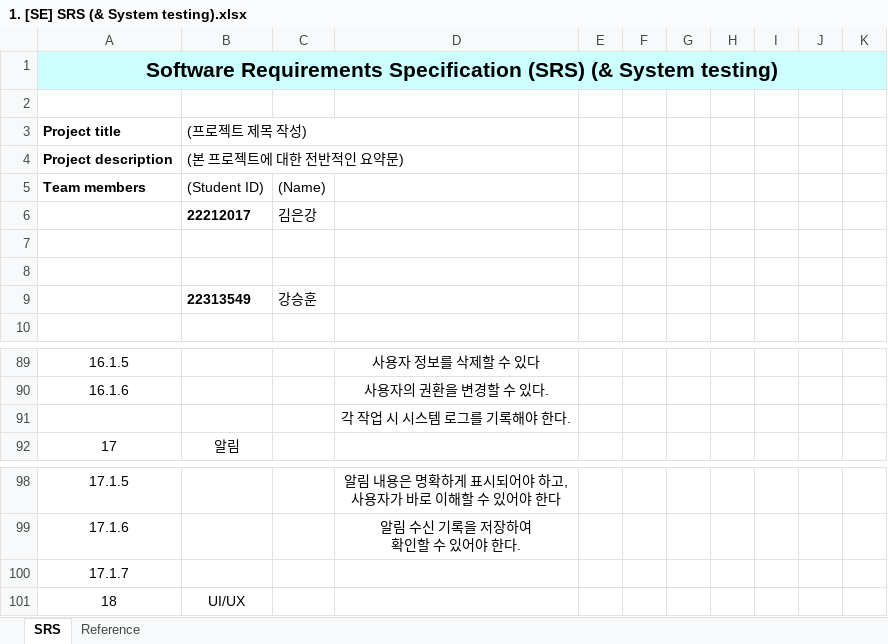
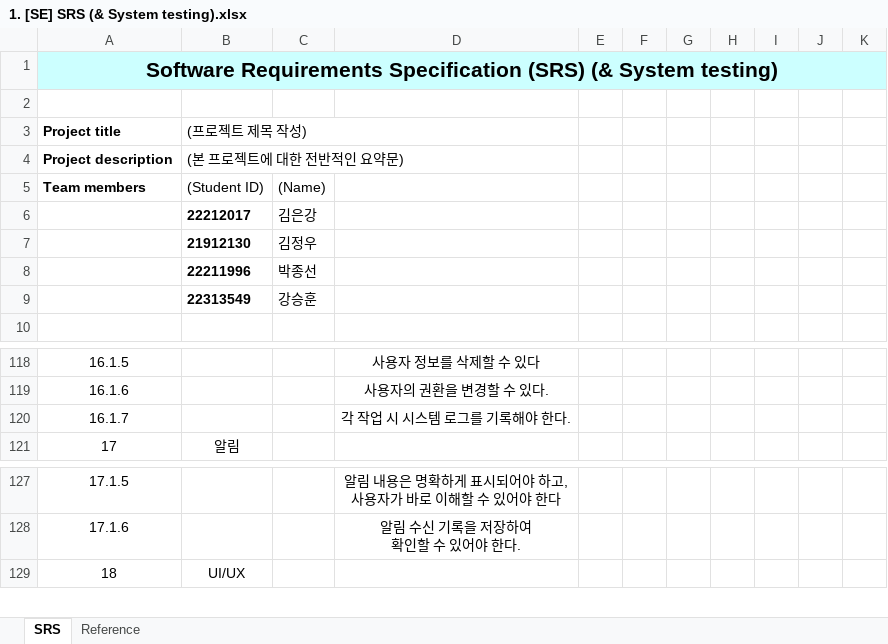
Before and after one commit to ballsun1003/Project_SE_TheTuringTest, an Excel workbook: doc/1. [SE] SRS (& System testing).xlsx, sheet SRS, drawn as a sheet; only a part is shown, gaps mark what is left out; values as stored, in another font and other column widths than the file's, no borders; removed rows and columns are numbered as before the commit, all else as after; the diff covers the shown part only; the diff names each change by its address in the sheet, - before the commit and + after, or states it on an @@ line.

```diff
--- a/doc/1. [SE] SRS (& System testing).xlsx (sheet SRS)
+++ b/doc/1. [SE] SRS (& System testing).xlsx (sheet SRS)
-row 7: (empty)
+row 7:  | 21912130 | 김정우
-row 8: (empty)
+row 8:  | 22211996 | 박종선
-A120 (Project title): (empty)
+A120 (Project title): 16.1.7
-row 100: 17.1.7
```
Also changed, not shown: 29 added rows and cell formats elsewhere in this sheet.
